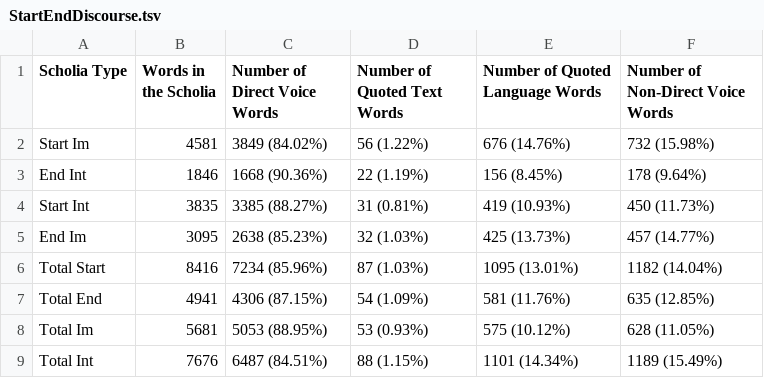
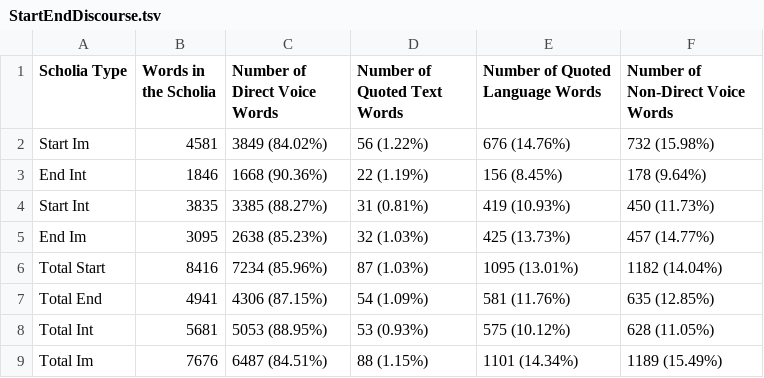
Before and after one commit to cjschu17/Thesis2016-2017, a TSV file: Data/StartEndDiscourse.tsv, drawn as a sheet.

Commit message:
Update StartEndDiscourse.tsv

```diff
--- a/Data/StartEndDiscourse.tsv
+++ b/Data/StartEndDiscourse.tsv
@@ -7,3 +7,3 @@ Total Start	8416	7234 (85.96%)	87 (1.03%)	1095 (13.01%)	1182 (14.04%)
 Total End	4941	4306 (87.15%)	54 (1.09%)	581 (11.76%)	635 (12.85%)
-Total Im	5681	5053 (88.95%)	53 (0.93%)	575 (10.12%)	628 (11.05%)
-Total Int	7676	6487 (84.51%)	88 (1.15%)	1101 (14.34%)	1189 (15.49%)
+Total Int	5681	5053 (88.95%)	53 (0.93%)	575 (10.12%)	628 (11.05%)
+Total Im	7676	6487 (84.51%)	88 (1.15%)	1101 (14.34%)	1189 (15.49%)
```
